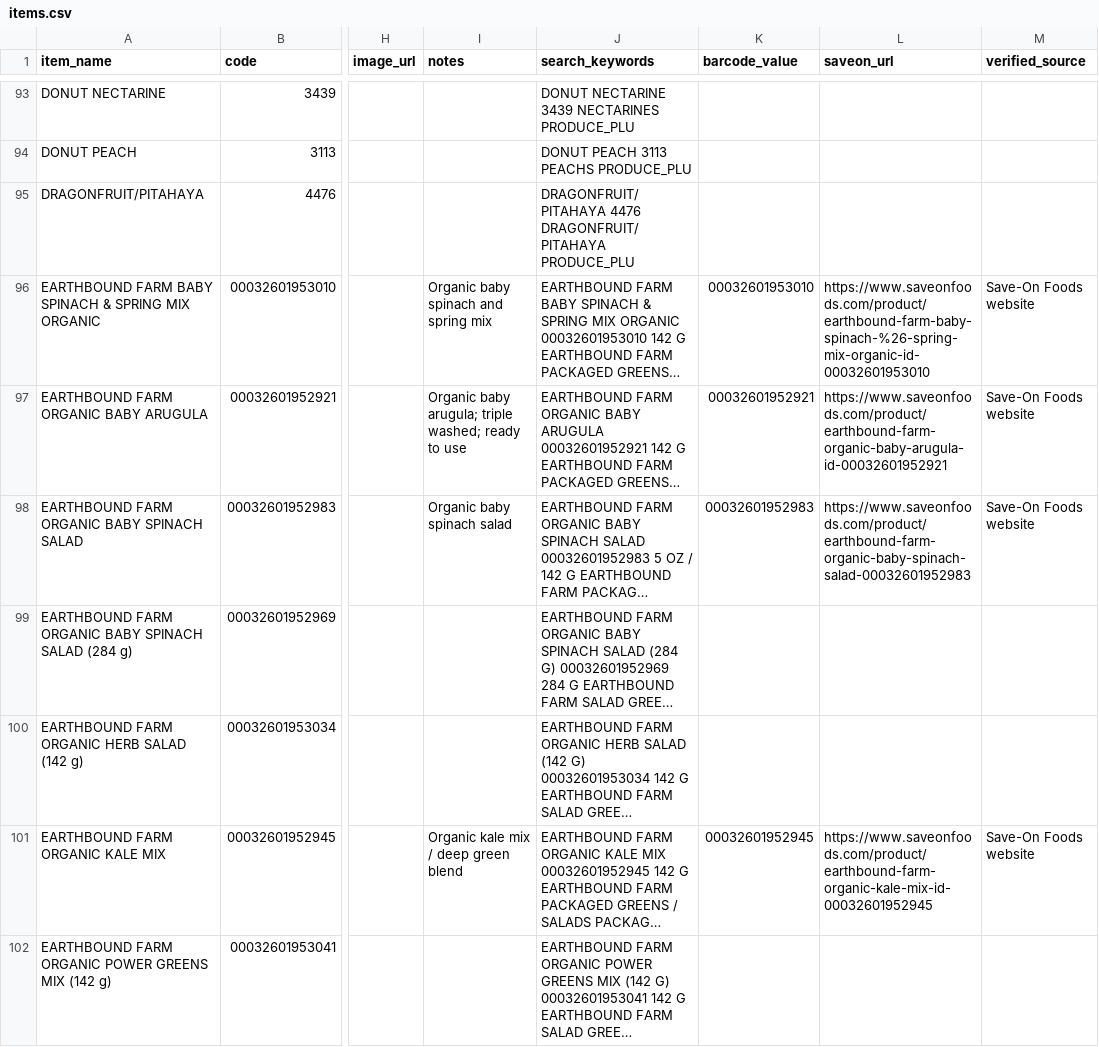
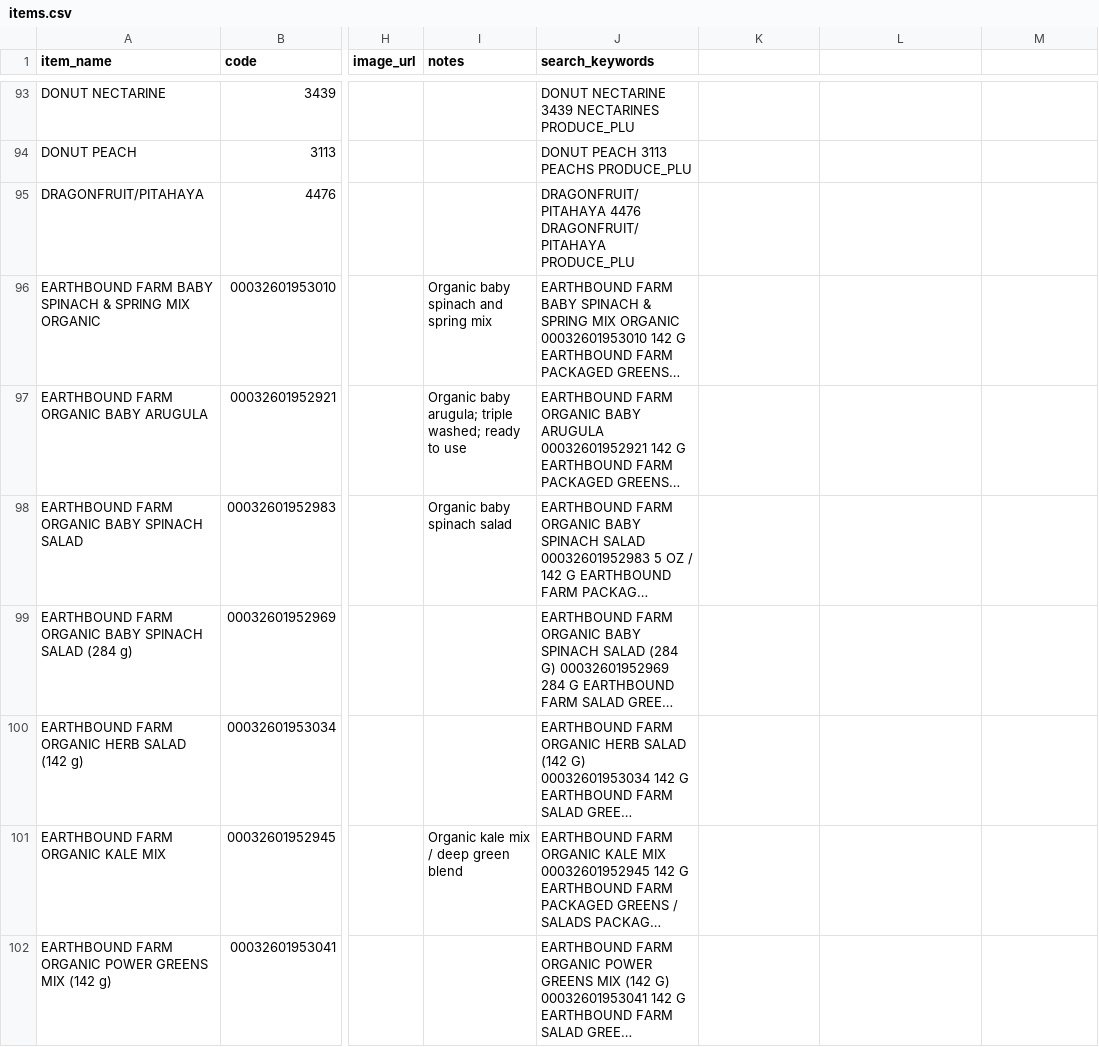
Before and after one commit to nits2611/items-plu, a CSV file: items.csv, drawn as a sheet; only a part is shown, gaps mark what is left out; long unchanged cells end in …; the diff covers the shown part only; the diff names each change by its address in the sheet, - before the commit and + after, or states it on an @@ line.

```diff
--- a/items.csv
+++ b/items.csv
-K1: barcode_value
+K1: (empty)
-L1: saveon_url
+L1: (empty)
-M1: verified_source
+M1: (empty)
-K96: 00032601953010
+K96: (empty)
-L96: https://www.saveonfoods.com/product/earthbound-farm-baby-spinach-%26-spring-mix-organic-id-00032601953010
+L96: (empty)
-M96:M98: Save-On Foods website
+M96:M98: (empty)
-K97: 00032601952921
+K97: (empty)
-L97: https://www.saveonfoods.com/product/earthbound-farm-organic-baby-arugula-id-00032601952921
+L97: (empty)
-K98: 00032601952983
+K98: (empty)
-L98: https://www.saveonfoods.com/product/earthbound-farm-organic-baby-spinach-salad-00032601952983
+L98: (empty)
-K101: 00032601952945
+K101: (empty)
-L101: https://www.saveonfoods.com/product/earthbound-farm-organic-kale-mix-id-00032601952945
+L101: (empty)
-M101: Save-On Foods website
+M101: (empty)
```
Also changed, not shown: 1 moved row and 57 edited cells elsewhere in this file, 4 other files.
